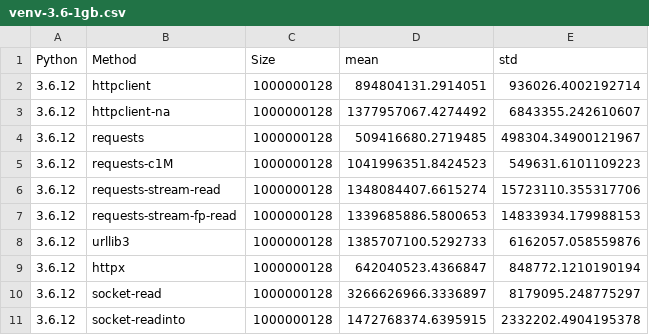
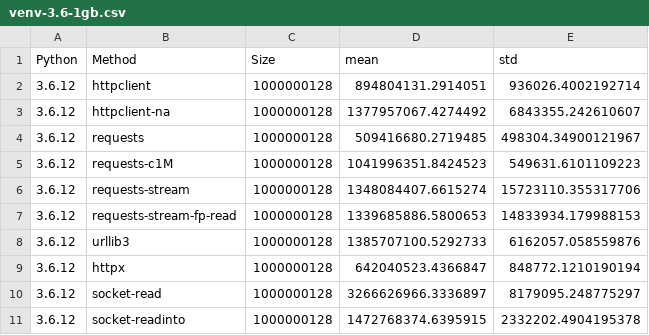
Before and after one commit to ska-sa/pyconza2020-httpbench, a CSV file: results/venv-3.6-1gb.csv, drawn as a sheet.

```diff
--- a/results/venv-3.6-1gb.csv
+++ b/results/venv-3.6-1gb.csv
@@ -5,3 +5,3 @@ Python,Method,Size,mean,std
 3.6.12,requests-c1M,1000000128,1041996351.8424523,549631.6101109223
-3.6.12,requests-stream-read,1000000128,1348084407.6615274,15723110.355317706
+3.6.12,requests-stream,1000000128,1348084407.6615274,15723110.355317706
 3.6.12,requests-stream-fp-read,1000000128,1339685886.5800653,14833934.179988153
```
Also changed, not shown: results/venv-3.7-1gb.csv, results/venv-3.8-1gb.csv, 5 other files.
